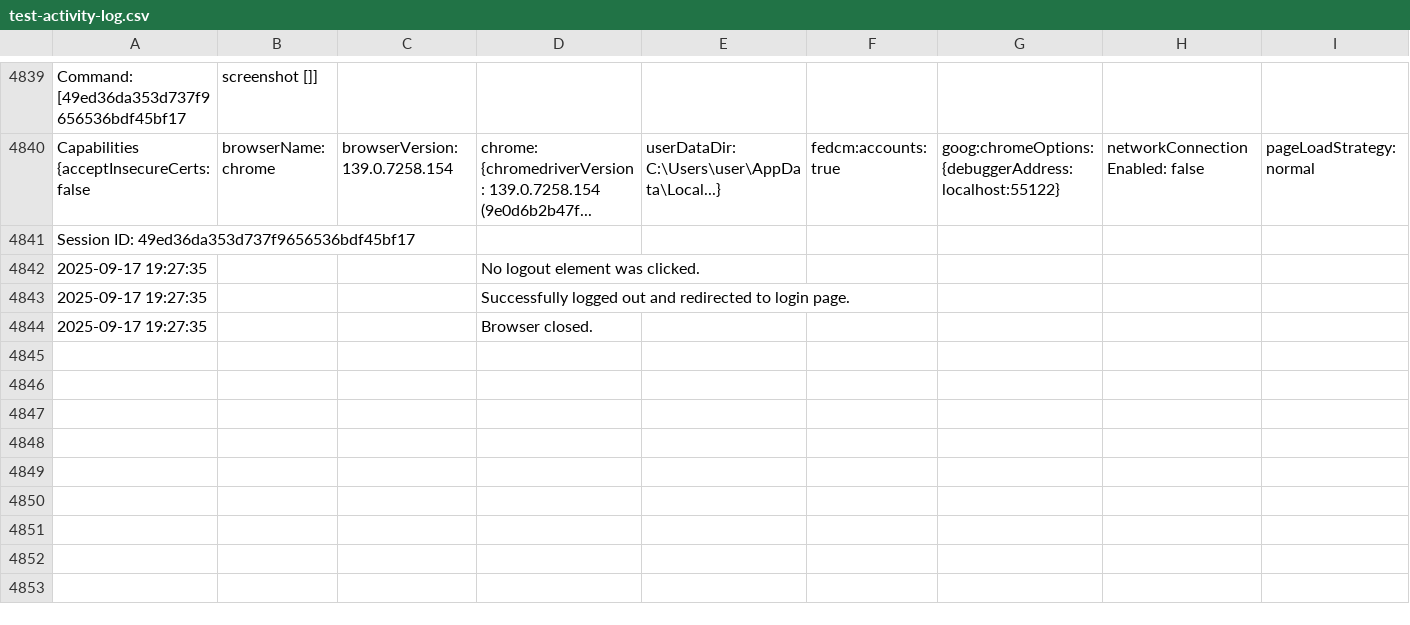
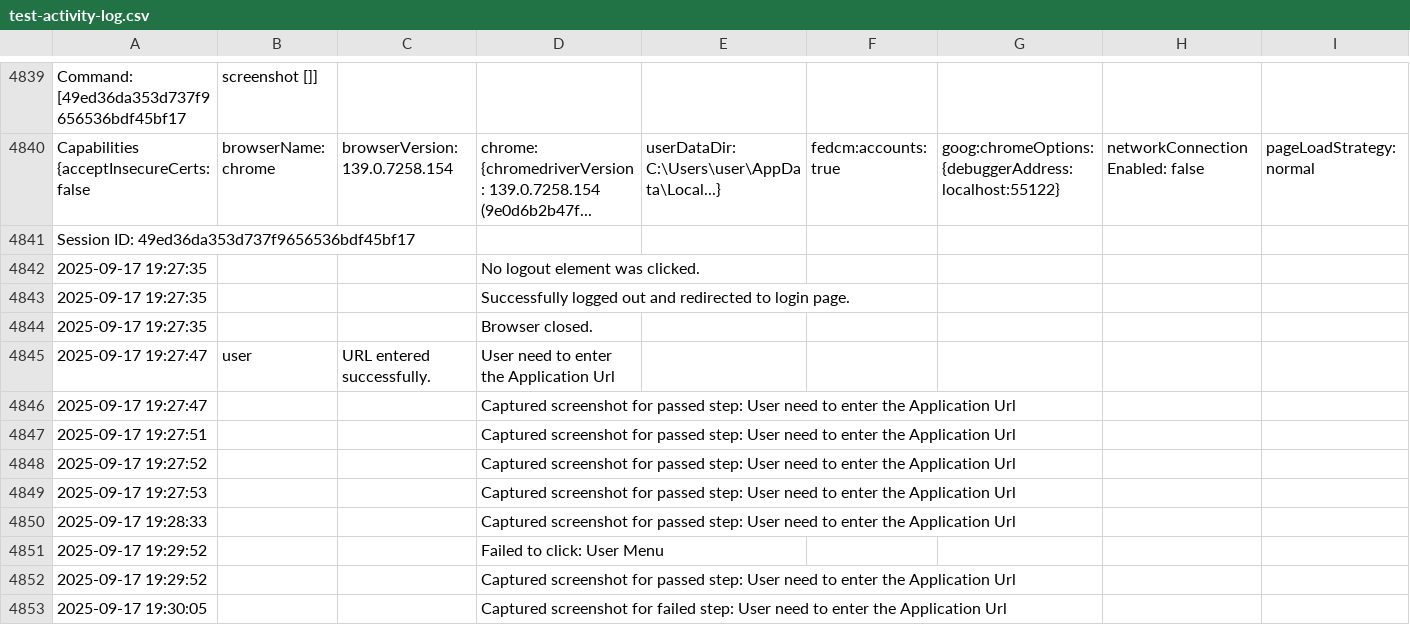
Before and after one commit to CAP118/Capium365, a CSV file: logs/test-activity-log.csv, drawn as a sheet; only a part is shown, gaps mark what is left out; rows hold the shown columns only; the diff names each change by its address in the sheet, - before the commit and + after, or states it on an @@ line.

```diff
--- a/logs/test-activity-log.csv
+++ b/logs/test-activity-log.csv
+row 4845: 2025-09-17 19:27:47 | user | URL entered successfully. | User need to enter the Application Url
+row 4846: 2025-09-17 19:27:47 |  |  | Captured screenshot for passed step: User need to enter the Application Url
+row 4847: 2025-09-17 19:27:51 |  |  | Captured screenshot for passed step: User need to enter the Application Url
+row 4848: 2025-09-17 19:27:52 |  |  | Captured screenshot for passed step: User need to enter the Application Url
+row 4849: 2025-09-17 19:27:53 |  |  | Captured screenshot for passed step: User need to enter the Application Url
+row 4850: 2025-09-17 19:28:33 |  |  | Captured screenshot for passed step: User need to enter the Application Url
+row 4851: 2025-09-17 19:29:52 |  |  | Failed to click: User Menu
+row 4852: 2025-09-17 19:29:52 |  |  | Captured screenshot for passed step: User need to enter the Application Url
+row 4853: 2025-09-17 19:30:05 |  |  | Captured screenshot for failed step: User need to enter the Application Url
```
Also changed, not shown: 1 other file.
